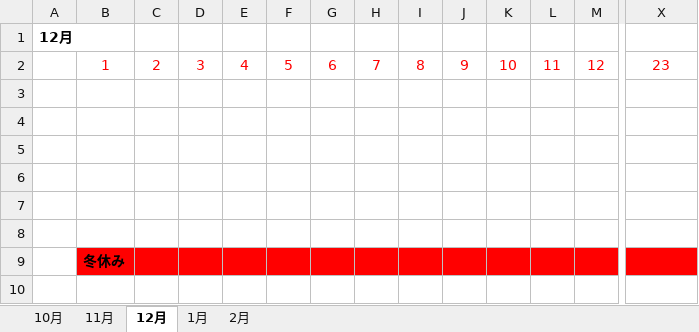
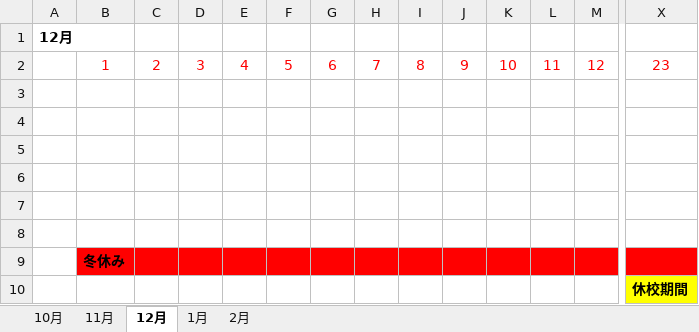
Before and after one commit to ArakiYusuke-Ohara/Textbook, an Excel workbook: ゲーム科1年/01_後期/ゲームプログラミングⅢ/サンプル/05_オリジナルゲーム制作/スケジュール.xlsx, sheet 12月, drawn as a sheet; only a part is shown, gaps mark what is left out; values as stored, in another font and other column widths than the file's, no borders; rows hold the shown columns only; the diff names each change by its address in the sheet, - before the commit and + after, or states it on an @@ line.

Commit message:
休校期間追加

```diff
--- a/ゲーム科1年/01_後期/ゲームプログラミングⅢ/サンプル/05_オリジナルゲーム制作/スケジュール.xlsx (sheet 12月)
+++ b/ゲーム科1年/01_後期/ゲームプログラミングⅢ/サンプル/05_オリジナルゲーム制作/スケジュール.xlsx (sheet 12月)
+row 10:  |  |  |  |  |  |  |  |  |  |  |  |  | 休校期間
```
Also changed, not shown: sheet 1月.
